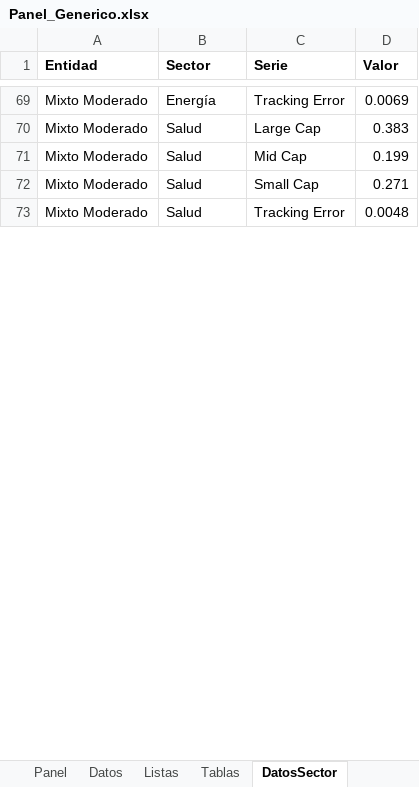
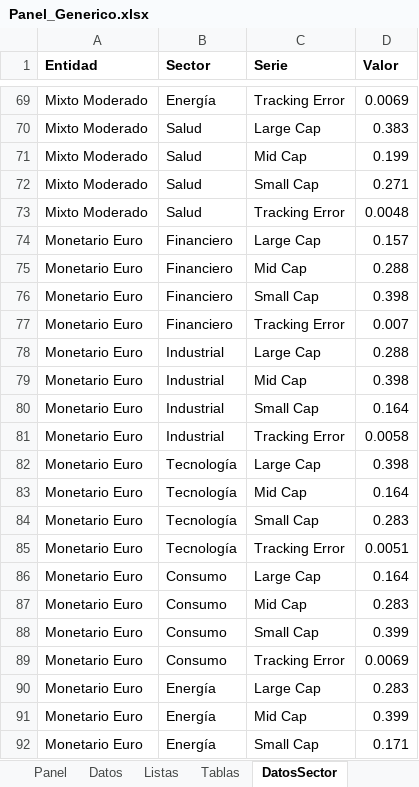
Before and after one commit to sergioperezz/Non-lenguage-communication-face, an Excel workbook: bq-excel-charts/excel-nativo/Panel_Generico.xlsx, sheet DatosSector, drawn as a sheet; only a part is shown, gaps mark what is left out; values as stored, in another font and other column widths than the file's, no borders; the diff covers the shown part only; the diff names each change by its address in the sheet, - before the commit and + after, or states it on an @@ line.

```diff
--- a/bq-excel-charts/excel-nativo/Panel_Generico.xlsx (sheet DatosSector)
+++ b/bq-excel-charts/excel-nativo/Panel_Generico.xlsx (sheet DatosSector)
+row 74: Monetario Euro | Financiero | Large Cap | 0.157
+row 75: Monetario Euro | Financiero | Mid Cap | 0.288
+row 76: Monetario Euro | Financiero | Small Cap | 0.398
+row 77: Monetario Euro | Financiero | Tracking Error | 0.007
+row 78: Monetario Euro | Industrial | Large Cap | 0.288
+row 79: Monetario Euro | Industrial | Mid Cap | 0.398
+row 80: Monetario Euro | Industrial | Small Cap | 0.164
+row 81: Monetario Euro | Industrial | Tracking Error | 0.0058
+row 82: Monetario Euro | Tecnología | Large Cap | 0.398
+row 83: Monetario Euro | Tecnología | Mid Cap | 0.164
+row 84: Monetario Euro | Tecnología | Small Cap | 0.283
+row 85: Monetario Euro | Tecnología | Tracking Error | 0.0051
+row 86: Monetario Euro | Consumo | Large Cap | 0.164
+row 87: Monetario Euro | Consumo | Mid Cap | 0.283
+row 88: Monetario Euro | Consumo | Small Cap | 0.399
+row 89: Monetario Euro | Consumo | Tracking Error | 0.0069
+row 90: Monetario Euro | Energía | Large Cap | 0.283
+row 91: Monetario Euro | Energía | Mid Cap | 0.399
+row 92: Monetario Euro | Energía | Small Cap | 0.171
```
Also changed, not shown: 29 added rows and 164 edited cells elsewhere in this sheet, sheet Datos, sheet DatosComp, sheet Panel, sheet Tablas, sheet Sectorial, sheet Listas, 1 more sheet, 1 other file.
